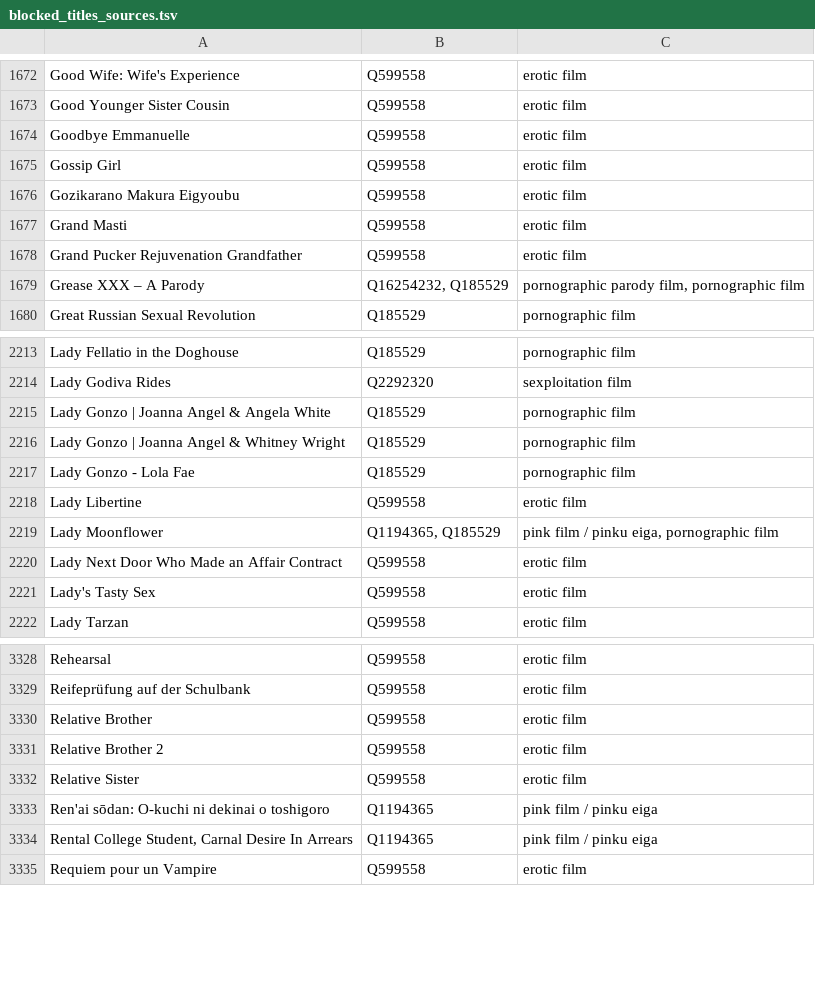
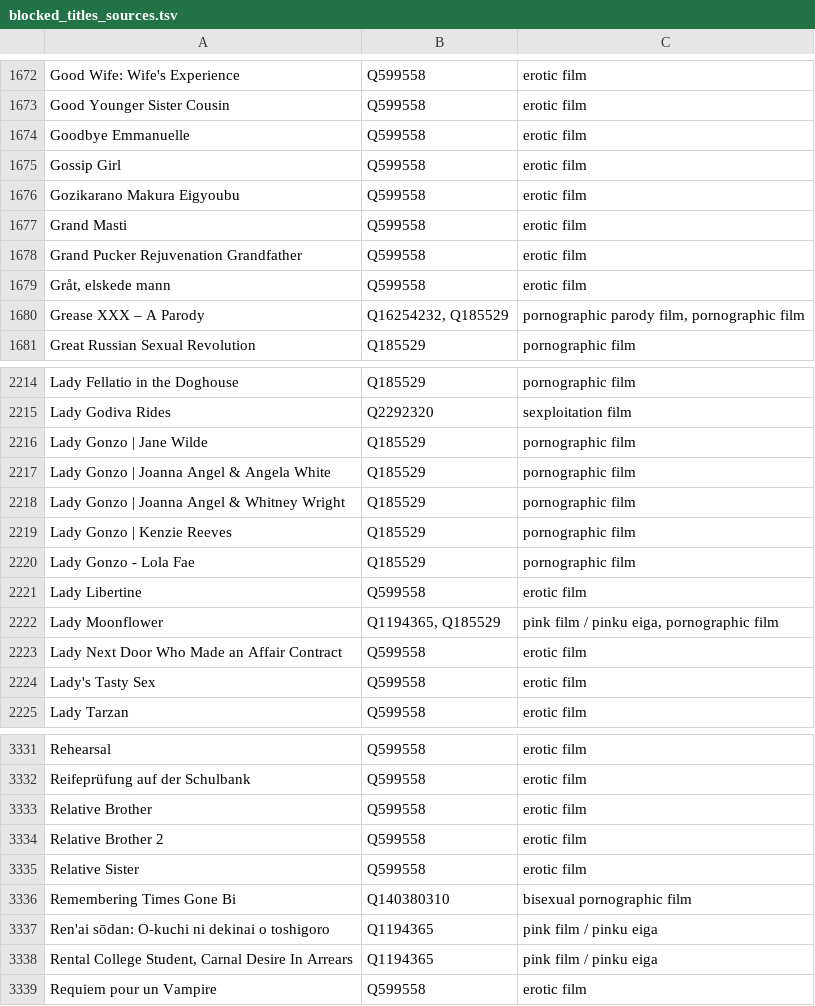
Before and after one commit to italesawy-droid/familyblocker-lists, a TSV file: blocked_titles_sources.tsv, drawn as a sheet; only a part is shown, gaps mark what is left out.

```diff
--- a/blocked_titles_sources.tsv
+++ b/blocked_titles_sources.tsv
@@ -1678,2 +1678,3 @@ Grand Masti	Q599558	erotic film
 Grand Pucker Rejuvenation Grandfather	Q599558	erotic film
+Gråt, elskede mann	Q599558	erotic film
 Grease XXX – A Parody	Q16254232, Q185529	pornographic parody film, pornographic film
@@ -2214,4 +2215,6 @@ Lady Fellatio in the Doghouse	Q185529	pornographic film
 Lady Godiva Rides	Q2292320	sexploitation film
+Lady Gonzo | Jane Wilde	Q185529	pornographic film
 Lady Gonzo | Joanna Angel & Angela White	Q185529	pornographic film
 Lady Gonzo | Joanna Angel & Whitney Wright	Q185529	pornographic film
+Lady Gonzo | Kenzie Reeves	Q185529	pornographic film
 Lady Gonzo - Lola Fae	Q185529	pornographic film
@@ -3332,2 +3335,3 @@ Relative Brother 2	Q599558	erotic film
 Relative Sister	Q599558	erotic film
+Remembering Times Gone Bi	Q140380310	bisexual pornographic film
 Ren'ai sōdan: O-kuchi ni dekinai o toshigoro	Q1194365	pink film / pinku eiga
```
Also changed, not shown: 4 other files.
